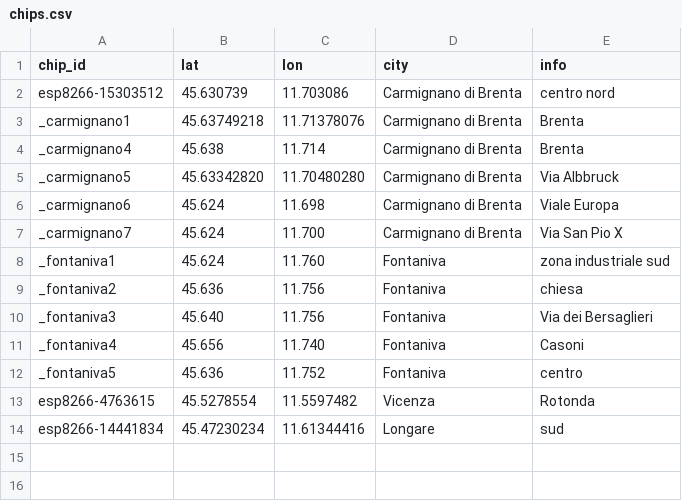
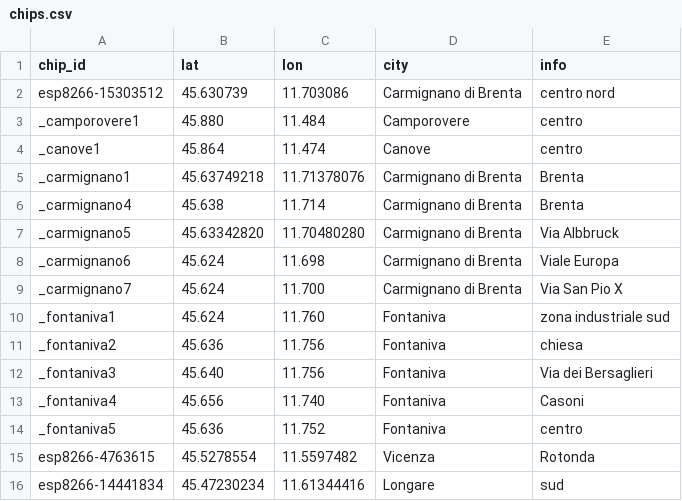
Before and after one commit to mezzato/legambiente-altapadovana, a CSV file: sensorcommunity/dataingester/chips.csv, drawn as a sheet; the diff names each change by its address in the sheet, - before the commit and + after, or states it on an @@ line.

Commit message:
Add chips for Camporovere, Canove

```diff
--- a/sensorcommunity/dataingester/chips.csv
+++ b/sensorcommunity/dataingester/chips.csv
+row 3: _camporovere1 | 45.880 | 11.484 | Camporovere | centro
+row 4: _canove1 | 45.864 | 11.474 | Canove | centro
```
Also changed, not shown: sensorcommunity/dataingester/sensors.csv.
